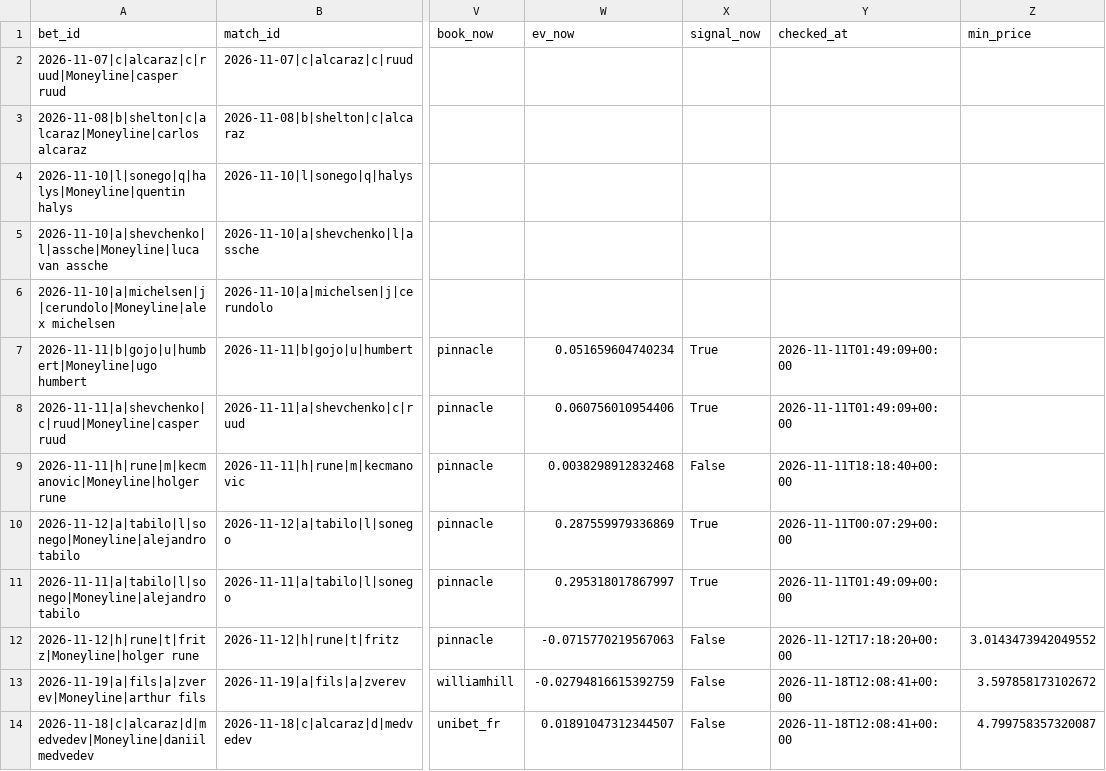
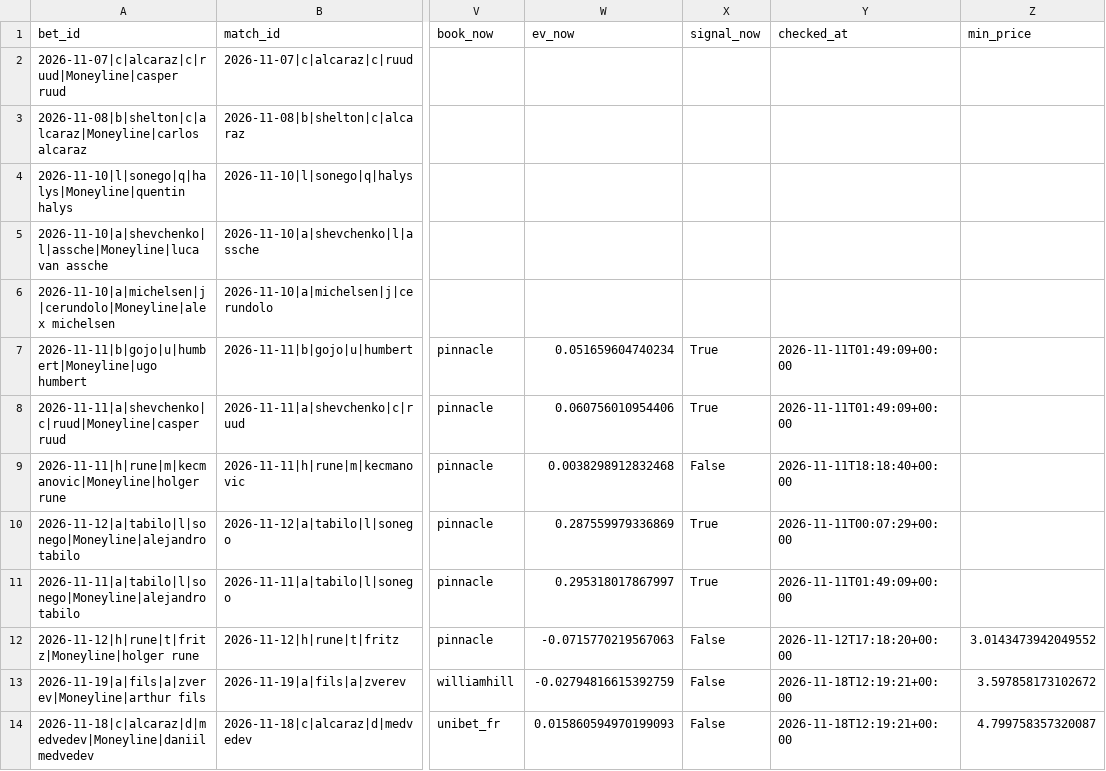
Before and after one commit to Nickan-ShabanNejad/Tennis-Probabilistic-Modelling, a CSV file: data/predictions/bets_log.csv, drawn as a sheet; only a part is shown, gaps mark what is left out; the diff names each change by its address in the sheet, - before the commit and + after, or states it on an @@ line.

```diff
--- a/data/predictions/bets_log.csv
+++ b/data/predictions/bets_log.csv
-Y13:Y14 (checked_at): 2026-11-18T12:08:41+00:00
+Y13:Y14 (checked_at): 2026-11-18T12:19:21+00:00
-W14 (ev_now): 0.01891047312344507
+W14 (ev_now): 0.015860594970199093
```
Also changed, not shown: data/predictions/predictions_log.csv, 1 other file.
